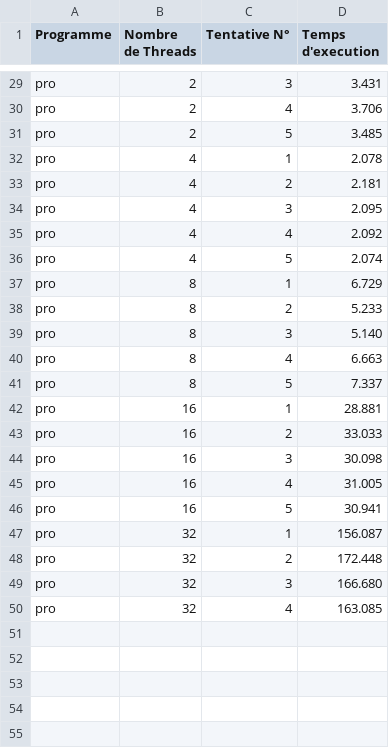
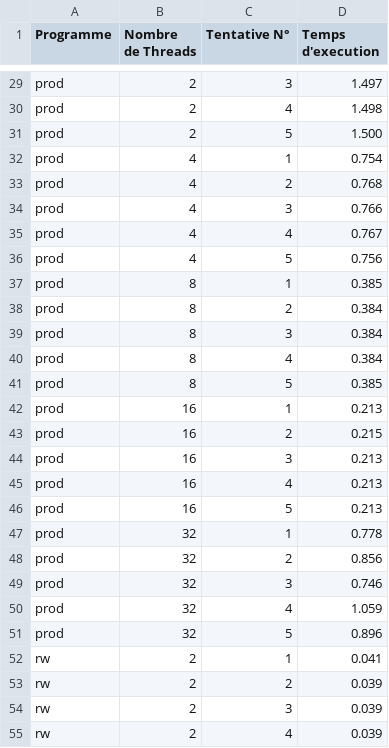
Before and after one commit to NotAJocke/LINFO1252_projet1, a CSV file: src/performance/performance_tts_custom.csv, drawn as a sheet; only a part is shown, gaps mark what is left out; the diff covers the shown part only; the diff names each change by its address in the sheet, - before the commit and + after, or states it on an @@ line.

```diff
--- a/src/performance/performance_tts_custom.csv
+++ b/src/performance/performance_tts_custom.csv
-A29:A50 (Programme): pro
+A29:A50 (Programme): prod
-D29 (Temps d'execution): 3.431
+D29 (Temps d'execution): 1.497
-D30 (Temps d'execution): 3.706
+D30 (Temps d'execution): 1.498
-D31 (Temps d'execution): 3.485
+D31 (Temps d'execution): 1.500
-D32 (Temps d'execution): 2.078
+D32 (Temps d'execution): 0.754
-D33 (Temps d'execution): 2.181
+D33 (Temps d'execution): 0.768
-D34 (Temps d'execution): 2.095
+D34 (Temps d'execution): 0.766
-D35 (Temps d'execution): 2.092
+D35 (Temps d'execution): 0.767
-D36 (Temps d'execution): 2.074
+D36 (Temps d'execution): 0.756
-D37 (Temps d'execution): 6.729
+D37 (Temps d'execution): 0.385
-D38 (Temps d'execution): 5.233
+D38 (Temps d'execution): 0.384
-D39 (Temps d'execution): 5.140
+D39 (Temps d'execution): 0.384
-D40 (Temps d'execution): 6.663
+D40 (Temps d'execution): 0.384
-D41 (Temps d'execution): 7.337
+D41 (Temps d'execution): 0.385
-D42 (Temps d'execution): 28.881
+D42 (Temps d'execution): 0.213
-D43 (Temps d'execution): 33.033
+D43 (Temps d'execution): 0.215
-D44 (Temps d'execution): 30.098
+D44 (Temps d'execution): 0.213
-D45 (Temps d'execution): 31.005
+D45 (Temps d'execution): 0.213
-D46 (Temps d'execution): 30.941
+D46 (Temps d'execution): 0.213
-D47 (Temps d'execution): 156.087
+D47 (Temps d'execution): 0.778
-D48 (Temps d'execution): 172.448
+D48 (Temps d'execution): 0.856
-D49 (Temps d'execution): 166.680
+D49 (Temps d'execution): 0.746
-D50 (Temps d'execution): 163.085
+D50 (Temps d'execution): 1.059
+row 51: prod | 32 | 5 | 0.896
+row 52: rw | 2 | 1 | 0.041
+row 53: rw | 2 | 2 | 0.039
+row 54: rw | 2 | 3 | 0.039
+row 55: rw | 2 | 4 | 0.039
```
Also changed, not shown: 21 added rows and 29 edited cells elsewhere in this file, 23 other files.
